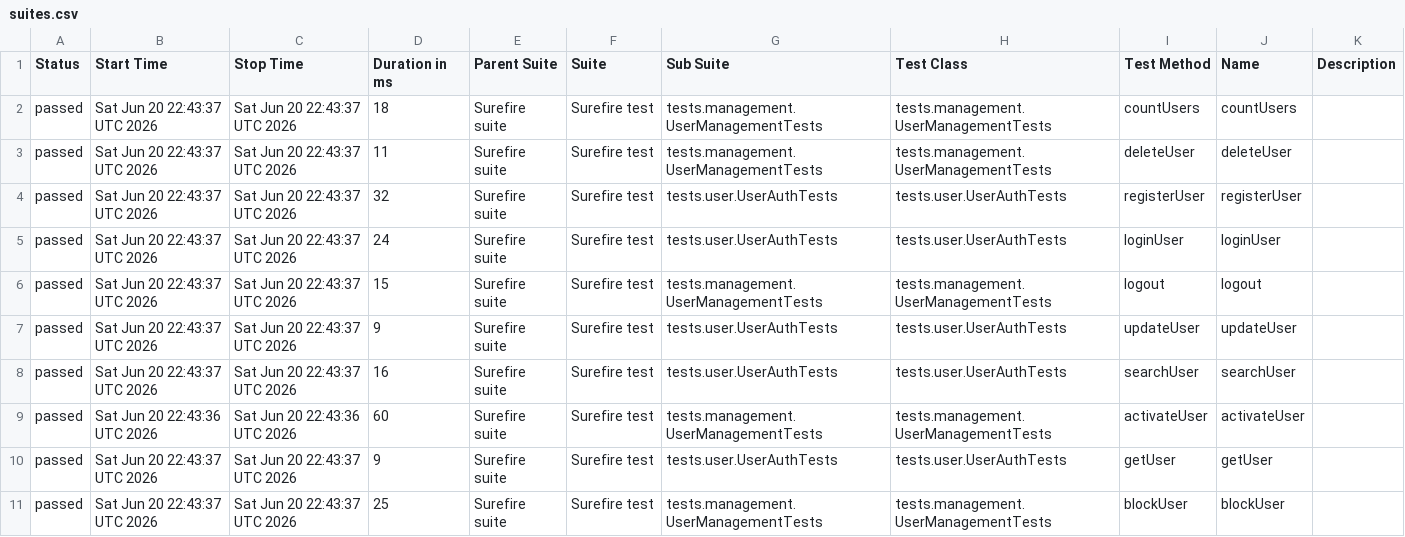
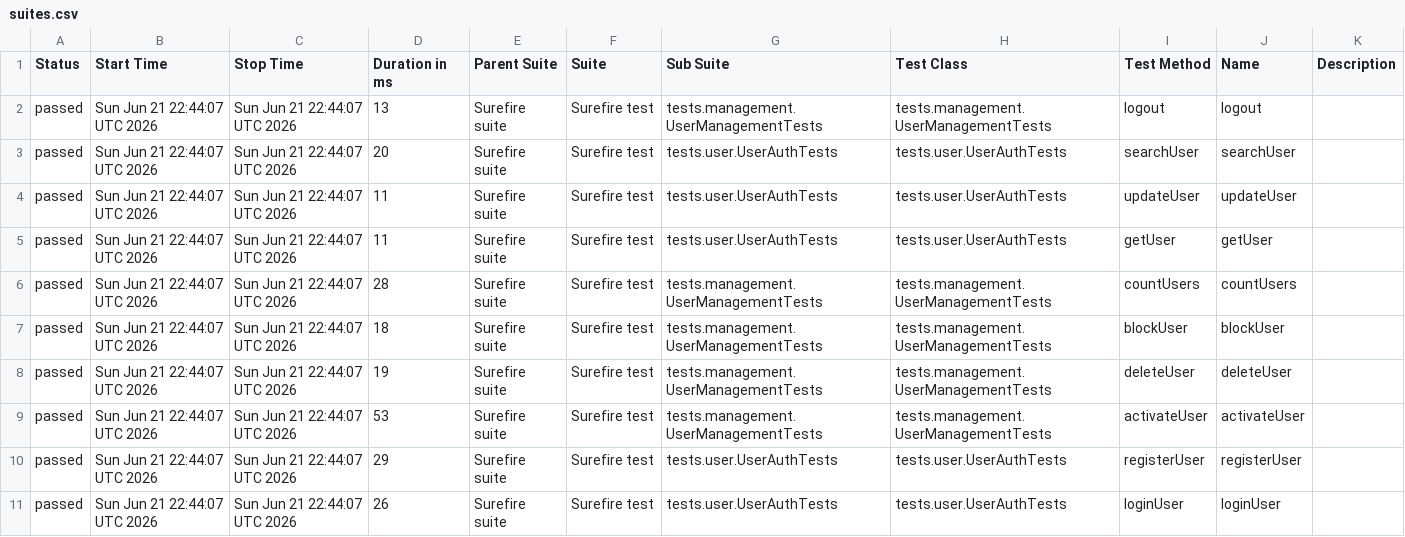
Before and after one commit to Ruturaj0861/user-restAssured, a CSV file: data/suites.csv, drawn as a sheet.

```diff
--- a/data/suites.csv
+++ b/data/suites.csv
@@ -1,11 +1,11 @@
 "Status","Start Time","Stop Time","Duration in ms","Parent Suite","Suite","Sub Suite","Test Class","Test Method","Name","Description"
-"passed","Sat Jun 20 22:43:37 UTC 2026","Sat Jun 20 22:43:37 UTC 2026","18","Surefire suite","Surefire test","tests.management.UserManagementTests","tests.management.UserManagementTests","countUsers","countUsers",""
-"passed","Sat Jun 20 22:43:37 UTC 2026","Sat Jun 20 22:43:37 UTC 2026","11","Surefire suite","Surefire test","tests.management.UserManagementTests","tests.management.UserManagementTests","deleteUser","deleteUser",""
-"passed","Sat Jun 20 22:43:37 UTC 2026","Sat Jun 20 22:43:37 UTC 2026","32","Surefire suite","Surefire test","tests.user.UserAuthTests","tests.user.UserAuthTests","registerUser","registerUser",""
-"passed","Sat Jun 20 22:43:37 UTC 2026","Sat Jun 20 22:43:37 UTC 2026","24","Surefire suite","Surefire test","tests.user.UserAuthTests","tests.user.UserAuthTests","loginUser","loginUser",""
-"passed","Sat Jun 20 22:43:37 UTC 2026","Sat Jun 20 22:43:37 UTC 2026","15","Surefire suite","Surefire test","tests.management.UserManagementTests","tests.management.UserManagementTests","logout","logout",""
-"passed","Sat Jun 20 22:43:37 UTC 2026","Sat Jun 20 22:43:37 UTC 2026","9","Surefire suite","Surefire test","tests.user.UserAuthTests","tests.user.UserAuthTests","updateUser","updateUser",""
-"passed","Sat Jun 20 22:43:37 UTC 2026","Sat Jun 20 22:43:37 UTC 2026","16","Surefire suite","Surefire test","tests.user.UserAuthTests","tests.user.UserAuthTests","searchUser","searchUser",""
-"passed","Sat Jun 20 22:43:36 UTC 2026","Sat Jun 20 22:43:36 UTC 2026","60","Surefire suite","Surefire test","tests.management.UserManagementTests","tests.management.UserManagementTests","activateUser","activateUser",""
-"passed","Sat Jun 20 22:43:37 UTC 2026","Sat Jun 20 22:43:37 UTC 2026","9","Surefire suite","Surefire test","tests.user.UserAuthTests","tests.user.UserAuthTests","getUser","getUser",""
-"passed","Sat Jun 20 22:43:37 UTC 2026","Sat Jun 20 22:43:37 UTC 2026","25","Surefire suite","Surefire test","tests.management.UserManagementTests","tests.management.UserManagementTests","blockUser","blockUser",""
+"passed","Sun Jun 21 22:44:07 UTC 2026","Sun Jun 21 22:44:07 UTC 2026","13","Surefire suite","Surefire test","tests.management.UserManagementTests","tests.management.UserManagementTests","logout","logout",""
+"passed","Sun Jun 21 22:44:07 UTC 2026","Sun Jun 21 22:44:07 UTC 2026","20","Surefire suite","Surefire test","tests.user.UserAuthTests","tests.user.UserAuthTests","searchUser","searchUser",""
+"passed","Sun Jun 21 22:44:07 UTC 2026","Sun Jun 21 22:44:07 UTC 2026","11","Surefire suite","Surefire test","tests.user.UserAuthTests","tests.user.UserAuthTests","updateUser","updateUser",""
+"passed","Sun Jun 21 22:44:07 UTC 2026","Sun Jun 21 22:44:07 UTC 2026","11","Surefire suite","Surefire test","tests.user.UserAuthTests","tests.user.UserAuthTests","getUser","getUser",""
+"passed","Sun Jun 21 22:44:07 UTC 2026","Sun Jun 21 22:44:07 UTC 2026","28","Surefire suite","Surefire test","tests.management.UserManagementTests","tests.management.UserManagementTests","countUsers","countUsers",""
+"passed","Sun Jun 21 22:44:07 UTC 2026","Sun Jun 21 22:44:07 UTC 2026","18","Surefire suite","Surefire test","tests.management.UserManagementTests","tests.management.UserManagementTests","blockUser","blockUser",""
+"passed","Sun Jun 21 22:44:07 UTC 2026","Sun Jun 21 22:44:07 UTC 2026","19","Surefire suite","Surefire test","tests.management.UserManagementTests","tests.management.UserManagementTests","deleteUser","deleteUser",""
+"passed","Sun Jun 21 22:44:07 UTC 2026","Sun Jun 21 22:44:07 UTC 2026","53","Surefire suite","Surefire test","tests.management.UserManagementTests","tests.management.UserManagementTests","activateUser","activateUser",""
+"passed","Sun Jun 21 22:44:07 UTC 2026","Sun Jun 21 22:44:07 UTC 2026","29","Surefire suite","Surefire test","tests.user.UserAuthTests","tests.user.UserAuthTests","registerUser","registerUser",""
+"passed","Sun Jun 21 22:44:07 UTC 2026","Sun Jun 21 22:44:07 UTC 2026","26","Surefire suite","Surefire test","tests.user.UserAuthTests","tests.user.UserAuthTests","loginUser","loginUser",""
```
Also changed, not shown: 34 other files.
